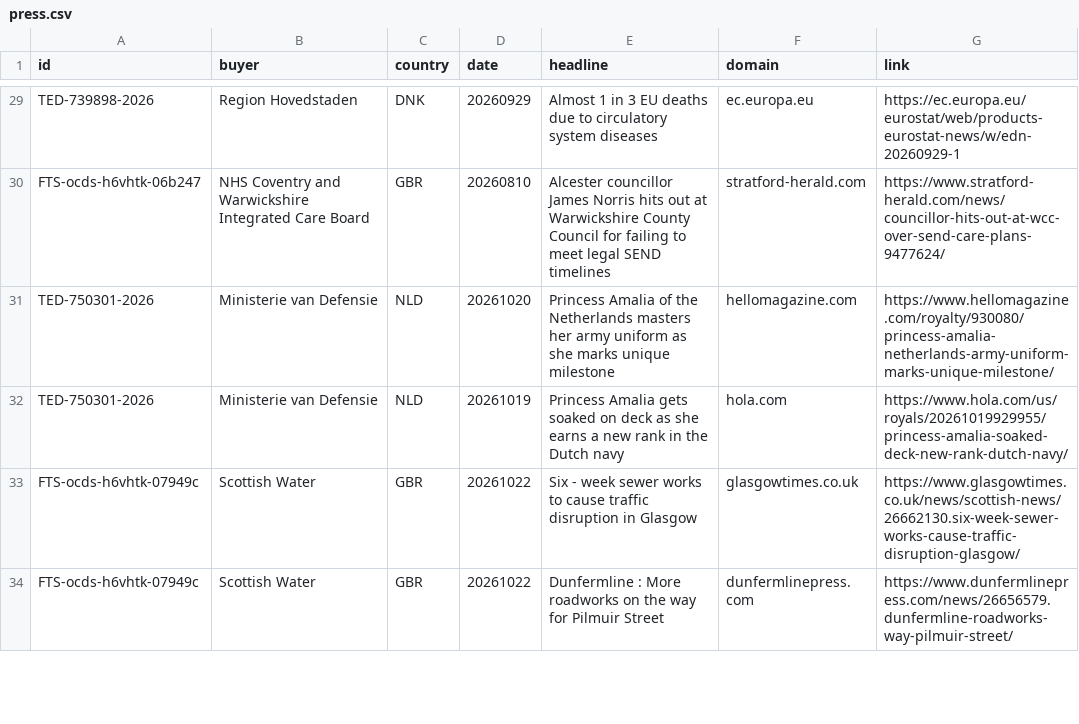
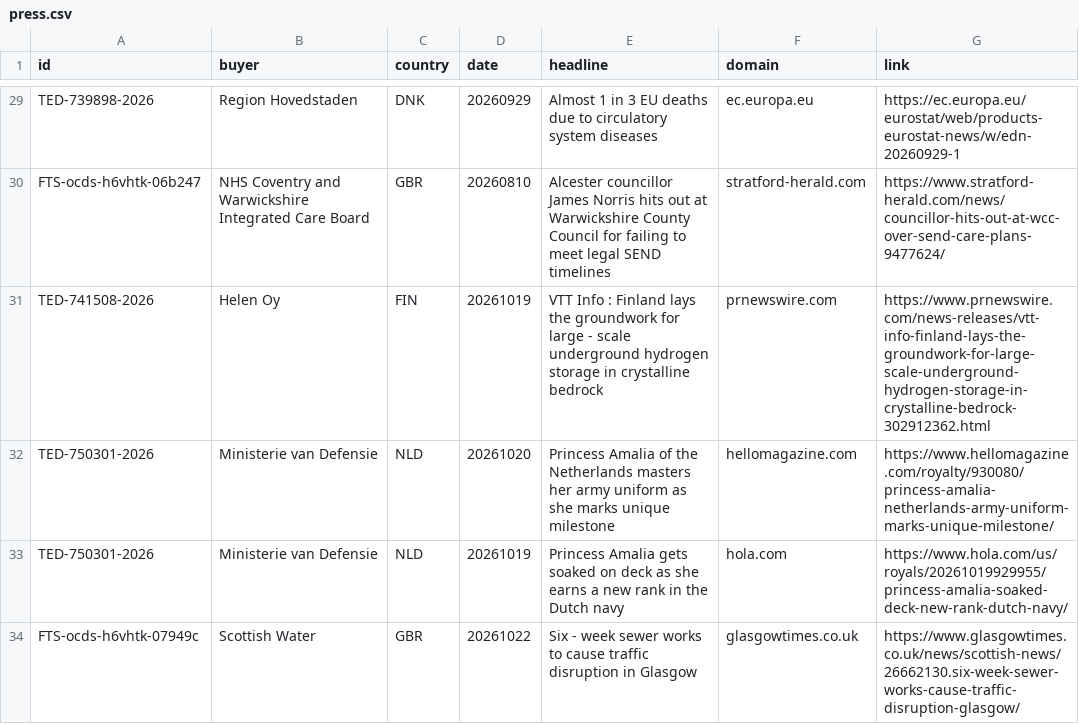
Before and after one commit to etaram/commodity-feeder, a CSV file: data/leads/press.csv, drawn as a sheet; only a part is shown, gaps mark what is left out; the shorter side is filled out with more unchanged rows.

```diff
--- a/data/leads/press.csv
+++ b/data/leads/press.csv
@@ -30,2 +30,3 @@ TED-739898-2026,Region Hovedstaden,DNK,20260929,Almost 1 in 3 EU deaths due to c
 FTS-ocds-h6vhtk-06b247,NHS Coventry and Warwickshire Integrated Care Board,GBR,20260810,Alcester councillor James Norris hits out at Warwickshire County Council for failing to meet legal SEND timelines,stratford-herald.com,https://www.stratford-herald.com/news/councillor-hits-out-at-wcc-over-send-care-plans-9477624/
+TED-741508-2026,Helen Oy,FIN,20261019,VTT Info : Finland lays the groundwork for large - scale underground hydrogen storage in crystalline bedrock,prnewswire.com,https://www.prnewswire.com/news-releases/vtt-info-finland-lays-the-groundwork-for-large-scale-underground-hydrogen-storage-in-crystalline-bedrock-302912362.html
 TED-750301-2026,Ministerie van Defensie,NLD,20261020,Princess Amalia of the Netherlands masters her army uniform as she marks unique milestone,hellomagazine.com,https://www.hellomagazine.com/royalty/930080/princess-amalia-netherlands-army-uniform-marks-unique-milestone/
```
Also changed, not shown: 2 other files.
